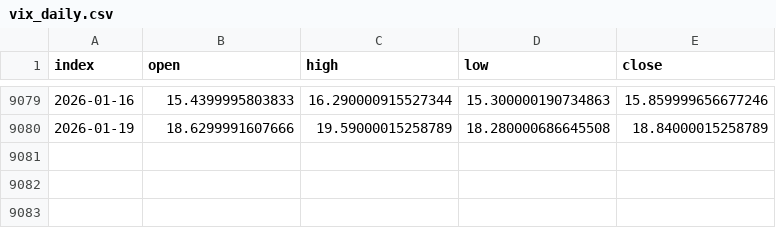
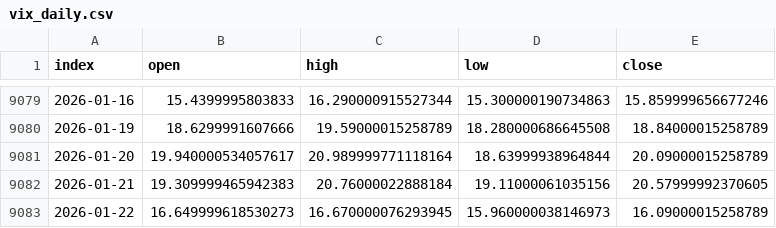
Before and after one commit to nickwilliamsdev/treetrader, a CSV file: hist_data/kaggle/vix_daily.csv, drawn as a sheet; only a part is shown, gaps mark what is left out.

```diff
--- a/hist_data/kaggle/vix_daily.csv
+++ b/hist_data/kaggle/vix_daily.csv
@@ -9080 +9080,4 @@ index,open,high,low,close
 2026-01-19,18.6299991607666,19.59000015258789,18.280000686645508,18.84000015258789
+2026-01-20,19.940000534057617,20.989999771118164,18.63999938964844,20.09000015258789
+2026-01-21,19.309999465942383,20.76000022888184,19.11000061035156,20.57999992370605
+2026-01-22,16.649999618530273,16.670000076293945,15.960000038146973,16.09000015258789
```
Also changed, not shown: 2 other files.
